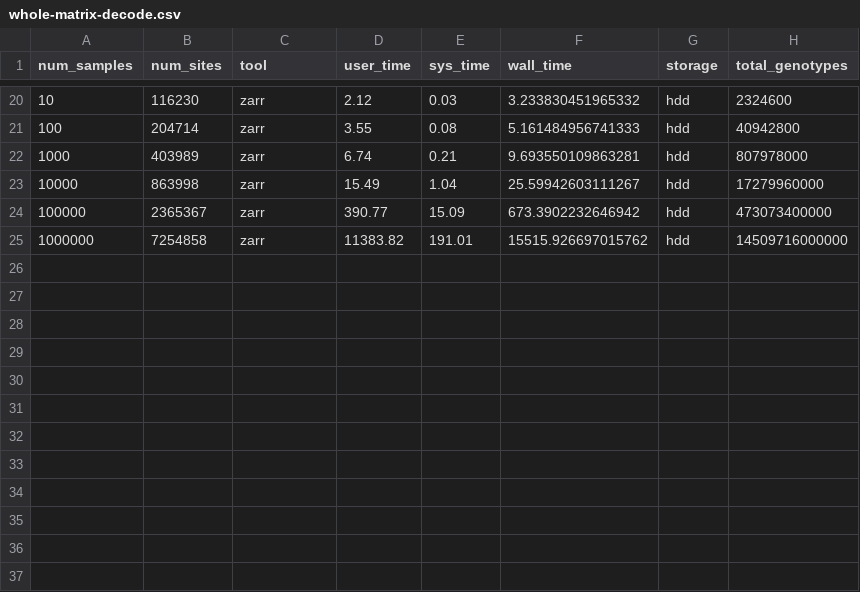
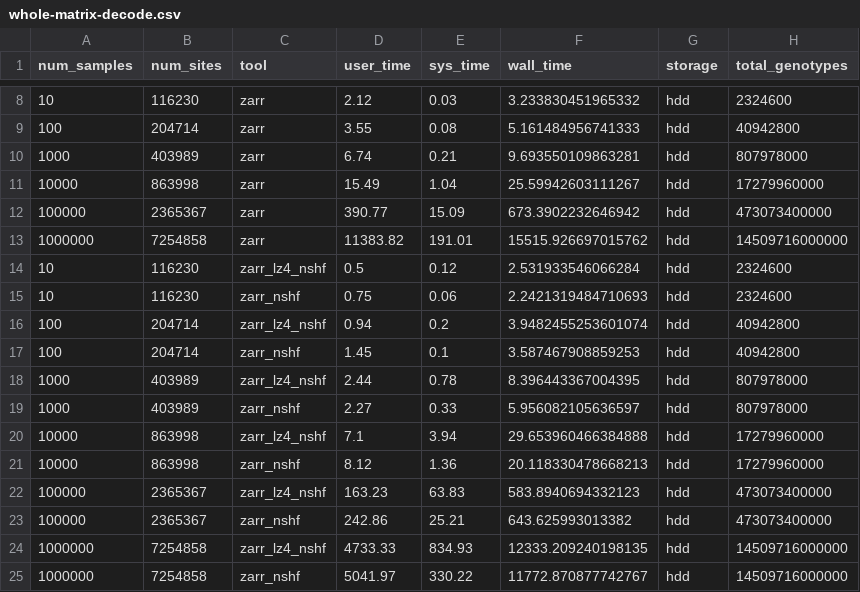
Before and after one commit to sgkit-dev/vcf-zarr-publication, a CSV file: plot_data/whole-matrix-decode.csv, drawn as a sheet; only a part is shown, gaps mark what is left out; the diff covers the shown part only; the diff names each change by its address in the sheet, - before the commit and + after, or states it on an @@ line.

Commit message:
Update remaining Zarr benchmarks

```diff
--- a/plot_data/whole-matrix-decode.csv
+++ b/plot_data/whole-matrix-decode.csv
+row 14: 10 | 116230 | zarr_lz4_nshf | 0.5 | 0.12 | 2.531933546066284 | hdd | 2324600
+row 15: 10 | 116230 | zarr_nshf | 0.75 | 0.06 | 2.2421319484710693 | hdd | 2324600
+row 16: 100 | 204714 | zarr_lz4_nshf | 0.94 | 0.2 | 3.9482455253601074 | hdd | 40942800
+row 17: 100 | 204714 | zarr_nshf | 1.45 | 0.1 | 3.587467908859253 | hdd | 40942800
+row 18: 1000 | 403989 | zarr_lz4_nshf | 2.44 | 0.78 | 8.396443367004395 | hdd | 807978000
+row 19: 1000 | 403989 | zarr_nshf | 2.27 | 0.33 | 5.956082105636597 | hdd | 807978000
+row 20: 10000 | 863998 | zarr_lz4_nshf | 7.1 | 3.94 | 29.653960466384888 | hdd | 17279960000
+row 21: 10000 | 863998 | zarr_nshf | 8.12 | 1.36 | 20.118330478668213 | hdd | 17279960000
+row 22: 100000 | 2365367 | zarr_lz4_nshf | 163.23 | 63.83 | 583.8940694332123 | hdd | 473073400000
+row 23: 100000 | 2365367 | zarr_nshf | 242.86 | 25.21 | 643.625993013382 | hdd | 473073400000
+row 24: 1000000 | 7254858 | zarr_lz4_nshf | 4733.33 | 834.93 | 12333.209240198135 | hdd | 14509716000000
+row 25: 1000000 | 7254858 | zarr_nshf | 5041.97 | 330.22 | 11772.870877742767 | hdd | 14509716000000
```
Also changed, not shown: 12 removed rows elsewhere in this file.
